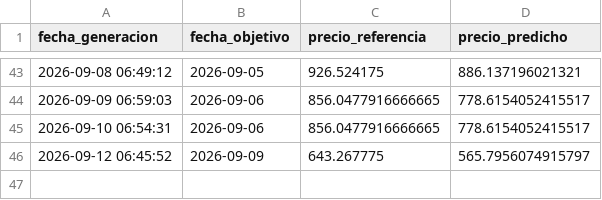
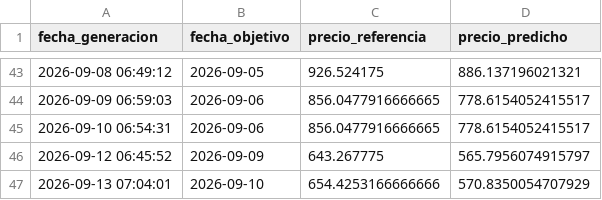
Before and after one commit to carlos-osorio/xm-energy-mlops, a CSV file: data/predictions_history.csv, drawn as a sheet; only a part is shown, gaps mark what is left out.

```diff
--- a/data/predictions_history.csv
+++ b/data/predictions_history.csv
@@ -46 +46,2 @@ fecha_generacion,fecha_objetivo,precio_referencia,precio_predicho
 2026-09-12 06:45:52,2026-09-09,643.267775,565.7956074915797
+2026-09-13 07:04:01,2026-09-10,654.4253166666666,570.8350054707929
```
Also changed, not shown: 1 other file.
